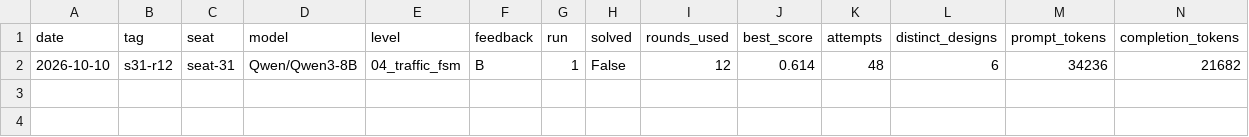
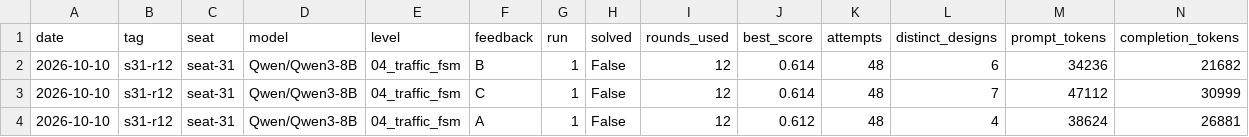
Before and after one commit to krishmehtagit/Six_Seven, a CSV file: results/2026-10-10_s31-r12_summary.csv, drawn as a sheet; only a part is shown; rows hold the shown columns only; the diff names each change by its address in the sheet, - before the commit and + after, or states it on an @@ line.

```diff
--- a/results/2026-10-10_s31-r12_summary.csv
+++ b/results/2026-10-10_s31-r12_summary.csv
+row 3: 2026-10-10 | s31-r12 | seat-31 | Qwen/Qwen3-8B | 04_traffic_fsm | C | 1 | False | 12 | 0.614 | 48 | 7 | 47112 | 30999
+row 4: 2026-10-10 | s31-r12 | seat-31 | Qwen/Qwen3-8B | 04_traffic_fsm | A | 1 | False | 12 | 0.612 | 48 | 4 | 38624 | 26881
```
Also changed, not shown: results/2026-10-10_s30-r12_summary.csv, results/2026-10-10_s33-r12_summary.csv, 9 other files.
